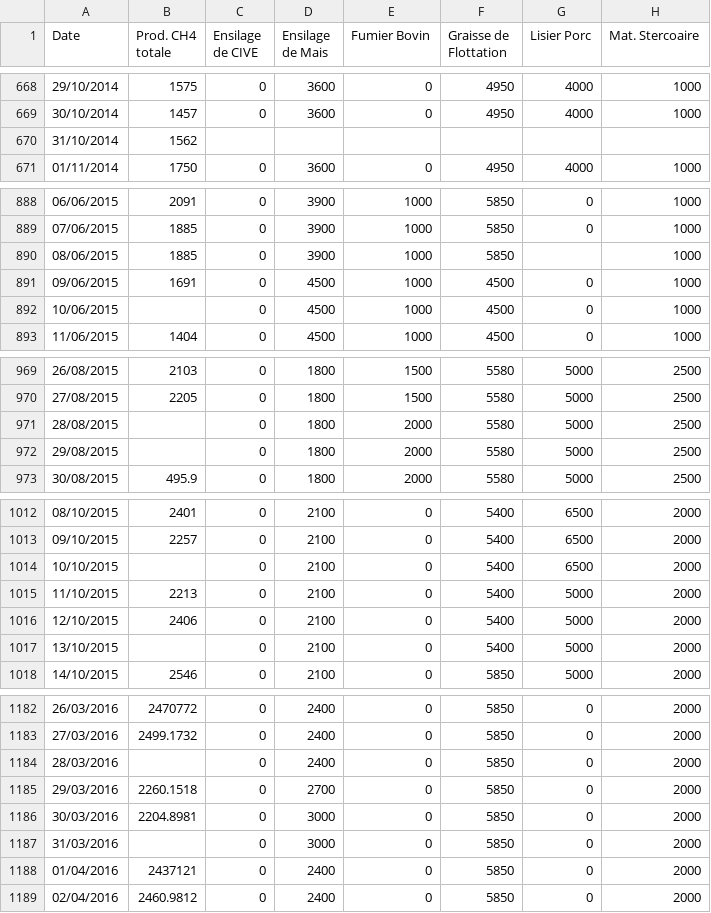
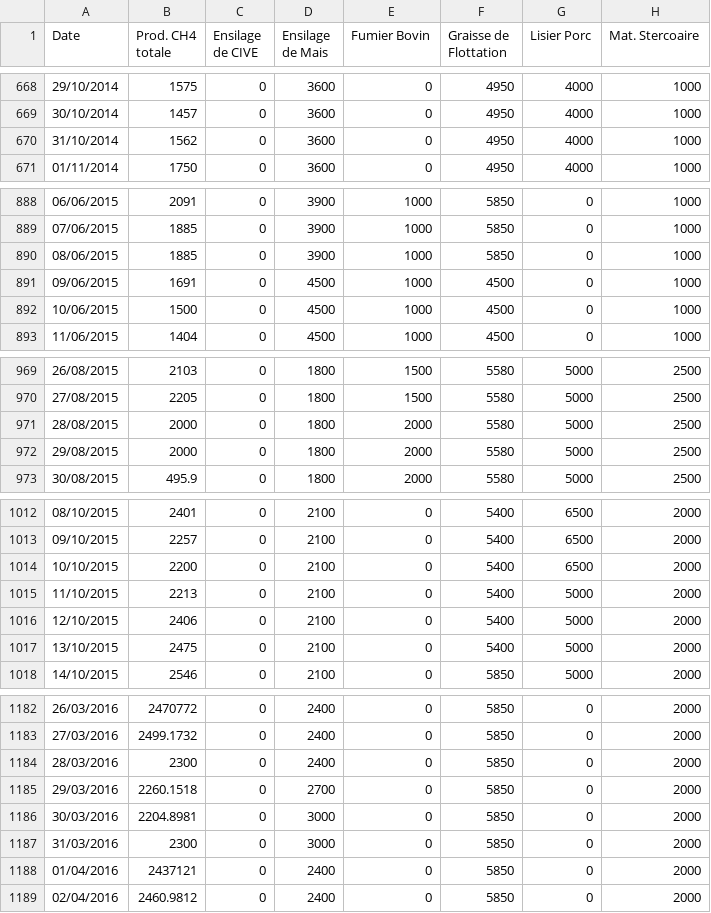
Before and after one commit to Pauweld/biogas-deap, a CSV file: donnees.csv, drawn as a sheet; only a part is shown, gaps mark what is left out; the diff covers the shown part only.

```diff
--- a/donnees.csv
+++ b/donnees.csv
@@ -669,3 +669,3 @@ Date;Prod. CH4 totale;Ensilage de CIVE;Ensilage de Mais;Fumier Bovin;Graisse de
 30/10/2014;1457;0;3600;0;4950;4000;1000
-31/10/2014;1562;;;;;;
+31/10/2014;1562;0;3600;0;4950;4000;1000
 01/11/2014;1750;0;3600;0;4950;4000;1000
@@ -889,5 +889,5 @@ Date;Prod. CH4 totale;Ensilage de CIVE;Ensilage de Mais;Fumier Bovin;Graisse de
 07/06/2015;1885;0;3900;1000;5850;0;1000
-08/06/2015;1885;0;3900;1000;5850;;1000
+08/06/2015;1885;0;3900;1000;5850;0;1000
 09/06/2015;1691;0;4500;1000;4500;0;1000
-10/06/2015;;0;4500;1000;4500;0;1000
+10/06/2015;1500;0;4500;1000;4500;0;1000
 11/06/2015;1404;0;4500;1000;4500;0;1000
@@ -970,4 +970,4 @@ Date;Prod. CH4 totale;Ensilage de CIVE;Ensilage de Mais;Fumier Bovin;Graisse de
 27/08/2015;2205;0;1800;1500;5580;5000;2500
-28/08/2015;;0;1800;2000;5580;5000;2500
-29/08/2015;;0;1800;2000;5580;5000;2500
+28/08/2015;2000;0;1800;2000;5580;5000;2500
+29/08/2015;2000;0;1800;2000;5580;5000;2500
 30/08/2015;495.9;0;1800;2000;5580;5000;2500
@@ -1013,6 +1013,6 @@ Date;Prod. CH4 totale;Ensilage de CIVE;Ensilage de Mais;Fumier Bovin;Graisse de
 09/10/2015;2257;0;2100;0;5400;6500;2000
-10/10/2015;;0;2100;0;5400;6500;2000
+10/10/2015;2200;0;2100;0;5400;6500;2000
 11/10/2015;2213;0;2100;0;5400;5000;2000
 12/10/2015;2406;0;2100;0;5400;5000;2000
-13/10/2015;;0;2100;0;5400;5000;2000
+13/10/2015;2475;0;2100;0;5400;5000;2000
 14/10/2015;2546;0;2100;0;5850;5000;2000
@@ -1183,6 +1183,6 @@ Date;Prod. CH4 totale;Ensilage de CIVE;Ensilage de Mais;Fumier Bovin;Graisse de
 27/03/2016;2499.1732;0;2400;0;5850;0;2000
-28/03/2016;;0;2400;0;5850;0;2000
+28/03/2016;2300;0;2400;0;5850;0;2000
 29/03/2016;2260.1518;0;2700;0;5850;0;2000
 30/03/2016;2204.8981;0;3000;0;5850;0;2000
-31/03/2016;;0;3000;0;5850;0;2000
+31/03/2016;2300;0;3000;0;5850;0;2000
 01/04/2016;2437121;0;2400;0;5850;0;2000
```
Also changed, not shown: 11 edited cells elsewhere in this file, 3 other files.
